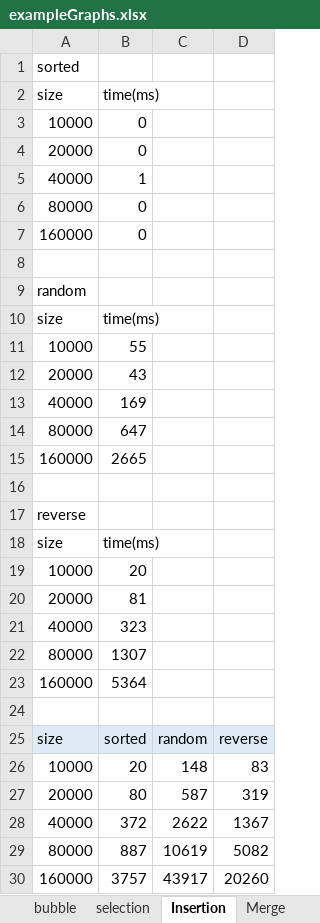
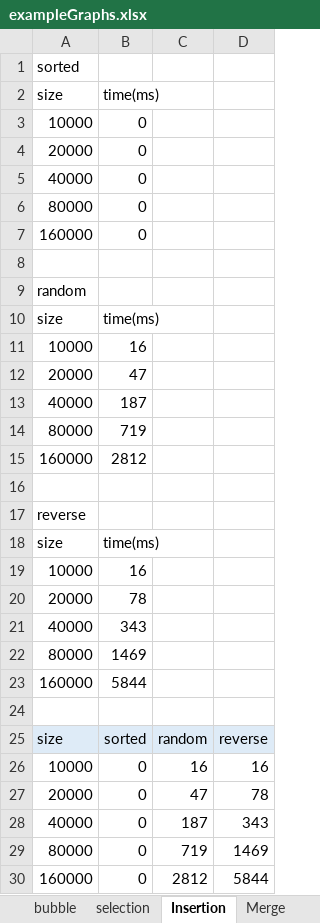
Before and after one commit to guyzsarun/DataStructureLab, an Excel workbook: week8/exampleGraphs.xlsx, sheet Insertion, drawn as a sheet; values as stored, in another font and other column widths than the file's, no borders; charts and pictures not drawn; removed rows and columns are numbered as before the commit, all else as after; the diff names each change by its address in the sheet, - before the commit and + after, or states it on an @@ line.

```diff
--- a/week8/exampleGraphs.xlsx (sheet Insertion)
+++ b/week8/exampleGraphs.xlsx (sheet Insertion)
-B5 (time(ms)): 1
+B5 (time(ms)): 0
-B11 (time(ms)): 55
+B11 (time(ms)): 16
-B12 (time(ms)): 43
+B12 (time(ms)): 47
-B13 (time(ms)): 169
+B13 (time(ms)): 187
-B14 (time(ms)): 647
+B14 (time(ms)): 719
-B15 (time(ms)): 2665
+B15 (time(ms)): 2812
-B19 (time(ms)): 20
+B19 (time(ms)): 16
-B20 (time(ms)): 81
+B20 (time(ms)): 78
-B21 (time(ms)): 323
+B21 (time(ms)): 343
-B22 (time(ms)): 1307
+B22 (time(ms)): 1469
-B23 (time(ms)): 5364
+B23 (time(ms)): 5844
-row 26: 10000 | 20 | 148 | 83
-row 27: 20000 | 80 | 587 | 319
-row 28: 40000 | 372 | 2622 | 1367
-row 29: 80000 | 887 | 10619 | 5082
-row 30: 160000 | 3757 | 43917 | 20260
+row 26: 10000 | 0 | 16 | 16
+row 27: 20000 | 0 | 47 | 78
+row 28: 40000 | 0 | 187 | 343
+row 29: 80000 | 0 | 719 | 1469
+row 30: 160000 | 0 | 2812 | 5844
```
Also changed, not shown: sheet Merge, sheet Quick, charts or pictures, 6 other files.
